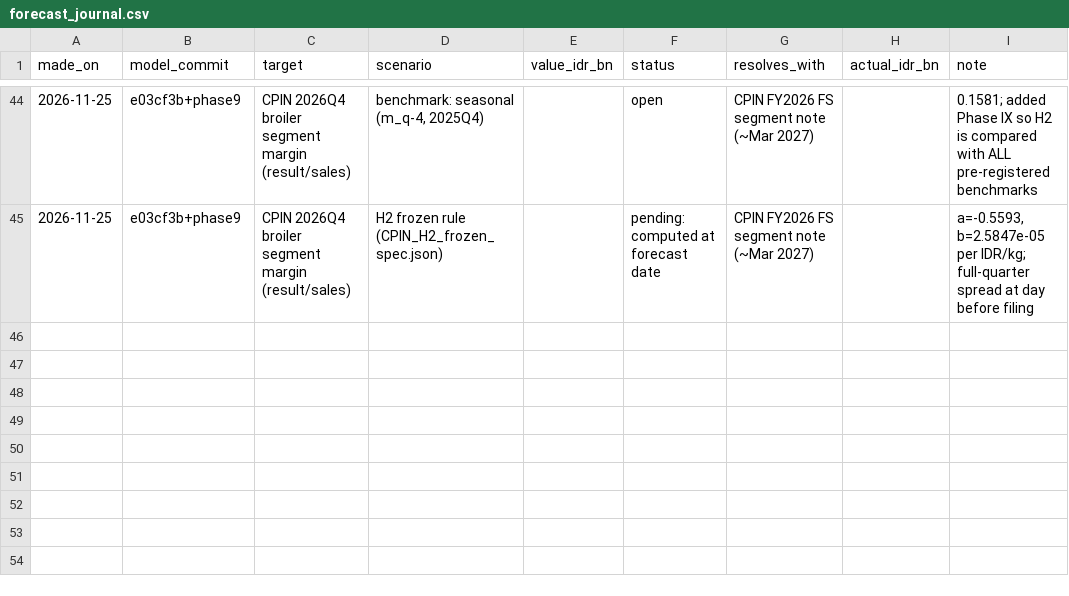
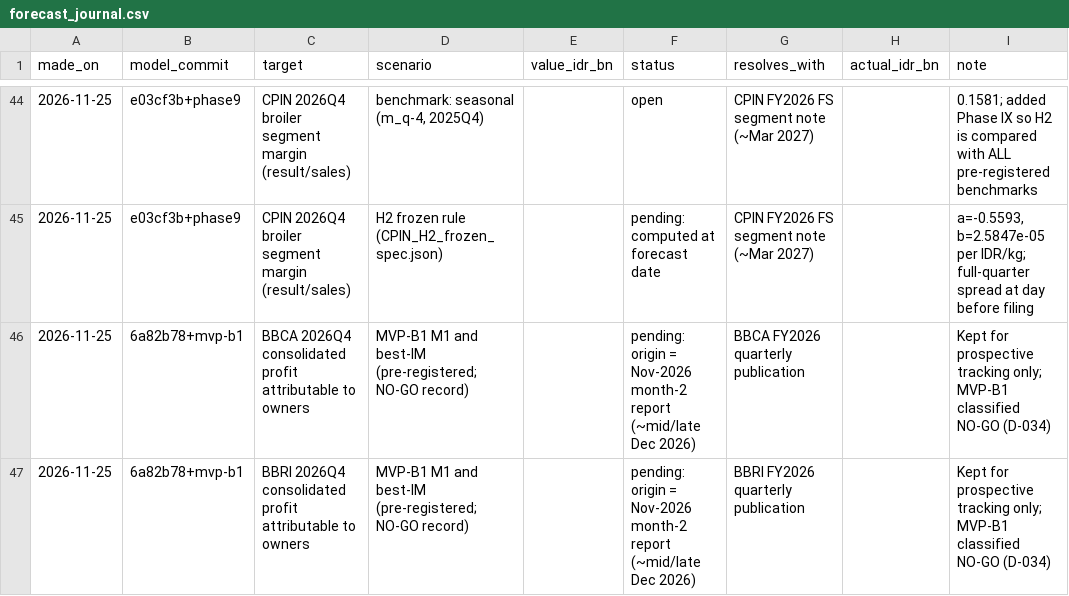
Before and after one commit to hokawagaming-cloud/indonesia-palm-oil-research, a CSV file: data/reference/forecast_journal.csv, drawn as a sheet; only a part is shown, gaps mark what is left out; the diff names each change by its address in the sheet, - before the commit and + after, or states it on an @@ line.

```diff
--- a/data/reference/forecast_journal.csv
+++ b/data/reference/forecast_journal.csv
+row 46: 2026-11-25 | 6a82b78+mvp-b1 | BBCA 2026Q4 consolidated profit attributable to owners | MVP-B1 M1 and best-IM (pre-registered; NO-GO record) |  | pending: origin = Nov-2026 month-2 report (~mid/late Dec 2026) | BBCA FY2026 quarterly publication |  | Kept for prospective tracking only; MVP-B1 classified NO-GO (D-034)
+row 47: 2026-11-25 | 6a82b78+mvp-b1 | BBRI 2026Q4 consolidated profit attributable to owners | MVP-B1 M1 and best-IM (pre-registered; NO-GO record) |  | pending: origin = Nov-2026 month-2 report (~mid/late Dec 2026) | BBRI FY2026 quarterly publication |  | Kept for prospective tracking only; MVP-B1 classified NO-GO (D-034)
```
Also changed, not shown: data/SOURCE_REGISTER.csv, 15 other files.
